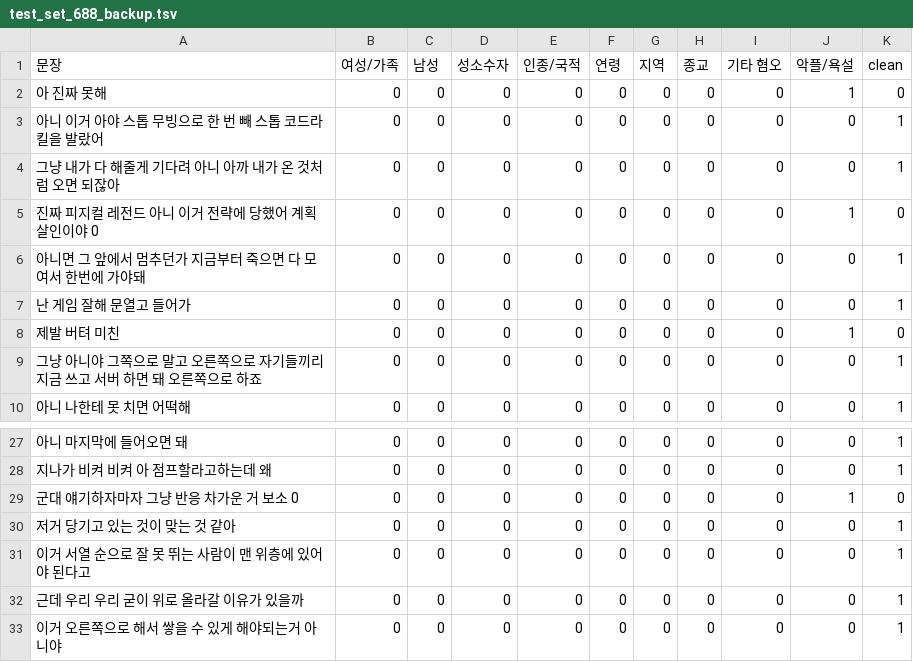
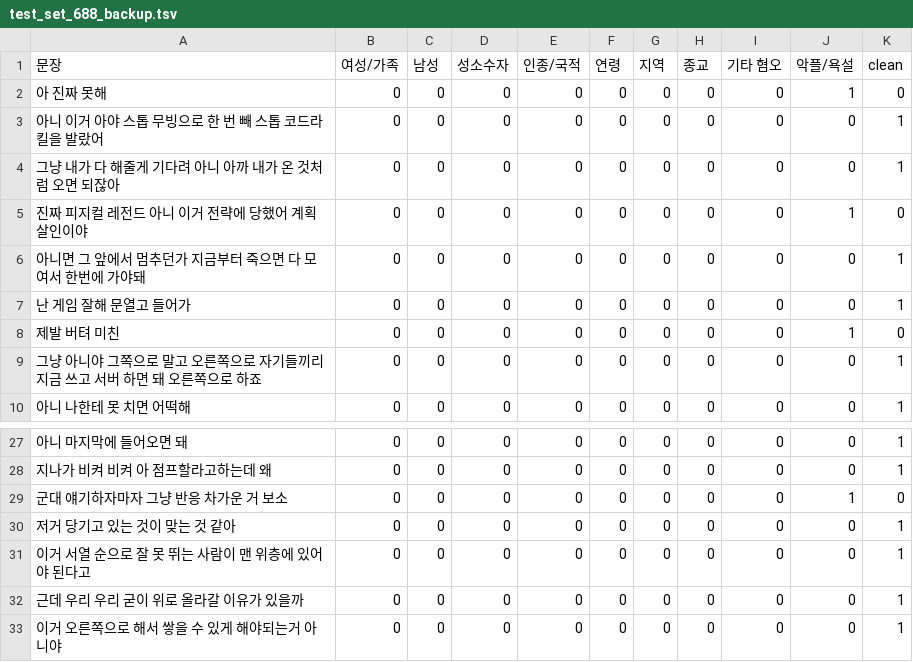
Before and after one commit to SSAFY14-D105/echoforest, a TSV file: 0_Data_Collection/datasets/_archive/test_set_688_backup.tsv, drawn as a sheet; only a part is shown, gaps mark what is left out.

Commit message:
🧹 [AI] data: 문장 끝 군더더기 " 0" 제거 (test_set·아카이브 5건)

```diff
--- a/0_Data_Collection/datasets/_archive/test_set_688_backup.tsv
+++ b/0_Data_Collection/datasets/_archive/test_set_688_backup.tsv
@@ -4,3 +4,3 @@
 그냥 내가 다 해줄게 기다려 아니 아까 내가 온 것처럼 오면 되잖아	0	0	0	0	0	0	0	0	0	1
-진짜 피지컬 레전드 아니 이거 전략에 당했어 계획살인이야 0	0	0	0	0	0	0	0	0	1	0
+진짜 피지컬 레전드 아니 이거 전략에 당했어 계획살인이야	0	0	0	0	0	0	0	0	1	0
 아니면 그 앞에서 멈추던가 지금부터 죽으면 다 모여서 한번에 가야돼	0	0	0	0	0	0	0	0	0	1
@@ -28,3 +28,3 @@
 지나가 비켜 비켜 아 점프할라고하는데 왜	0	0	0	0	0	0	0	0	0	1
-군대 얘기하자마자 그냥 반응 차가운 거 보소 0	0	0	0	0	0	0	0	0	1	0
+군대 얘기하자마자 그냥 반응 차가운 거 보소	0	0	0	0	0	0	0	0	1	0
 저거 당기고 있는 것이 맞는 것 같아	0	0	0	0	0	0	0	0	0	1
```
